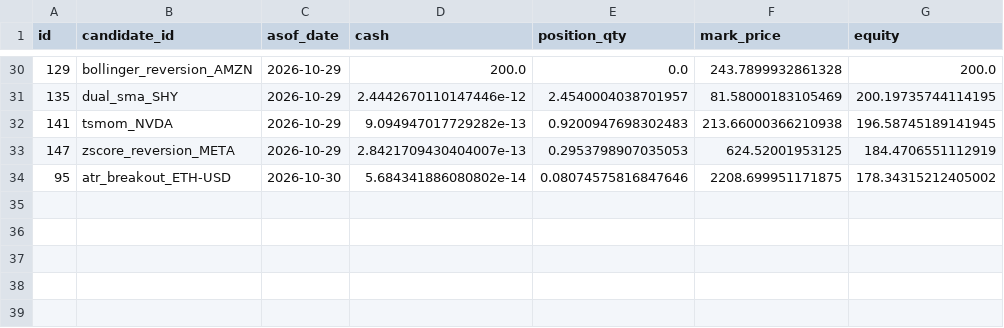
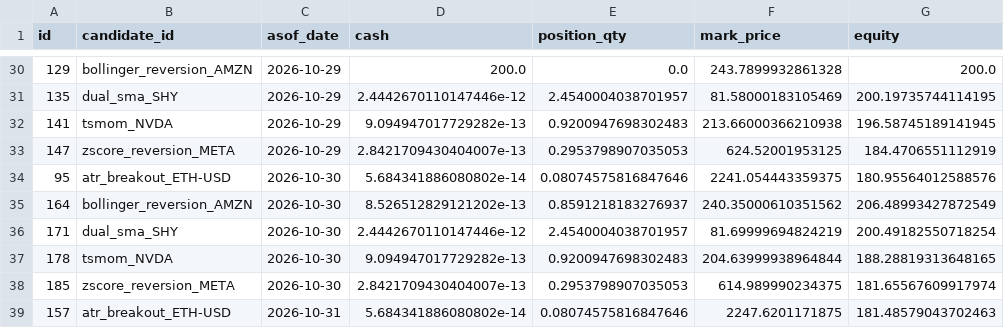
Before and after one commit to AadeshSahoo/QuantStrategyFinder, a CSV file: exports/phase3-equity.csv, drawn as a sheet; only a part is shown, gaps mark what is left out.

```diff
--- a/exports/phase3-equity.csv
+++ b/exports/phase3-equity.csv
@@ -33,2 +33,7 @@ id,candidate_id,asof_date,cash,position_qty,mark_price,equity
 147,zscore_reversion_META,2026-10-29,2.8421709430404007e-13,0.2953798907035053,624.52001953125,184.4706551112919
-95,atr_breakout_ETH-USD,2026-10-30,5.684341886080802e-14,0.08074575816847646,2208.699951171875,178.34315212405002
+95,atr_breakout_ETH-USD,2026-10-30,5.684341886080802e-14,0.08074575816847646,2241.054443359375,180.95564012588576
+164,bollinger_reversion_AMZN,2026-10-30,8.526512829121202e-13,0.8591218183276937,240.35000610351562,206.48993427872549
+171,dual_sma_SHY,2026-10-30,2.4442670110147446e-12,2.4540004038701957,81.69999694824219,200.49182550718254
+178,tsmom_NVDA,2026-10-30,9.094947017729282e-13,0.9200947698302483,204.63999938964844,188.28819313648165
+185,zscore_reversion_META,2026-10-30,2.8421709430404007e-13,0.2953798907035053,614.989990234375,181.65567609917974
+157,atr_breakout_ETH-USD,2026-10-31,5.684341886080802e-14,0.08074575816847646,2247.6201171875,181.48579043702463
```
Also changed, not shown: exports/phase3-forward-performance.csv, exports/phase3-orders.csv, 7 other files.
